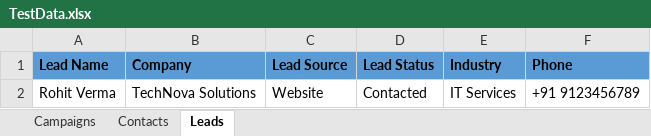
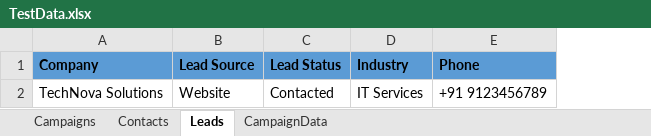
Before and after one commit to sunil1097/ninza-crm-hybrid-framework, an Excel workbook: target/test-classes/TestData.xlsx, sheet Leads, drawn as a sheet; values as stored, in another font and other column widths than the file's, no borders; the diff names each change by its address in the sheet, - before the commit and + after, or states it on an @@ line.

Commit message:
Refactor LeadsPage, tests, and add POJO & DataProvider
- Updated LeadsPage POM to accept Lead POJO and support createLead workflow
- Refactored CreateLeadTest and CreateCampaignTest for POJO-based data handling
- Added Lead POJO class in model package
- Added LeadsDataProvider class to provide Lead objects from Excel
- Updated TestData.xlsx with lead and campaign data

```diff
--- a/target/test-classes/TestData.xlsx (sheet Leads)
+++ b/target/test-classes/TestData.xlsx (sheet Leads)
+sheet tab: CampaignData
-column A (Lead Name), row 2: Rohit Verma
```
Also changed, not shown: sheet Campaigns, 12 other files.
